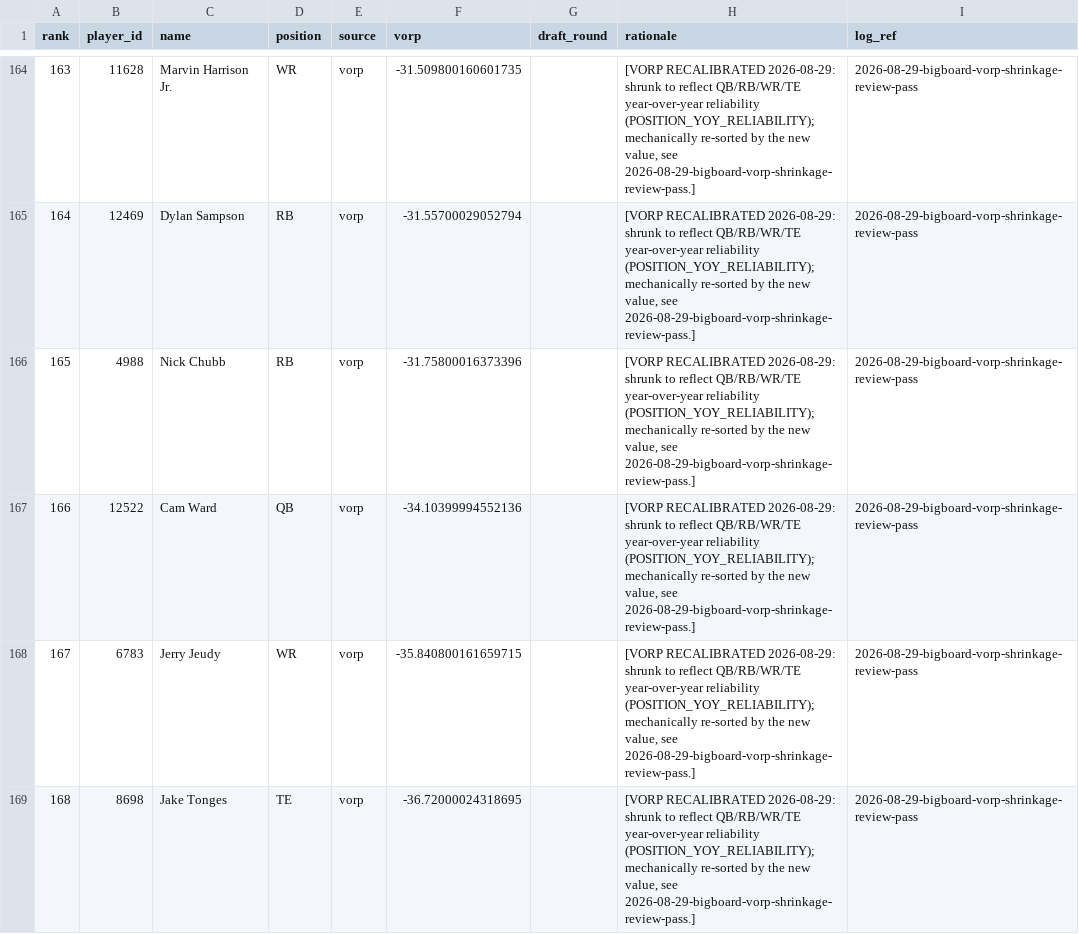
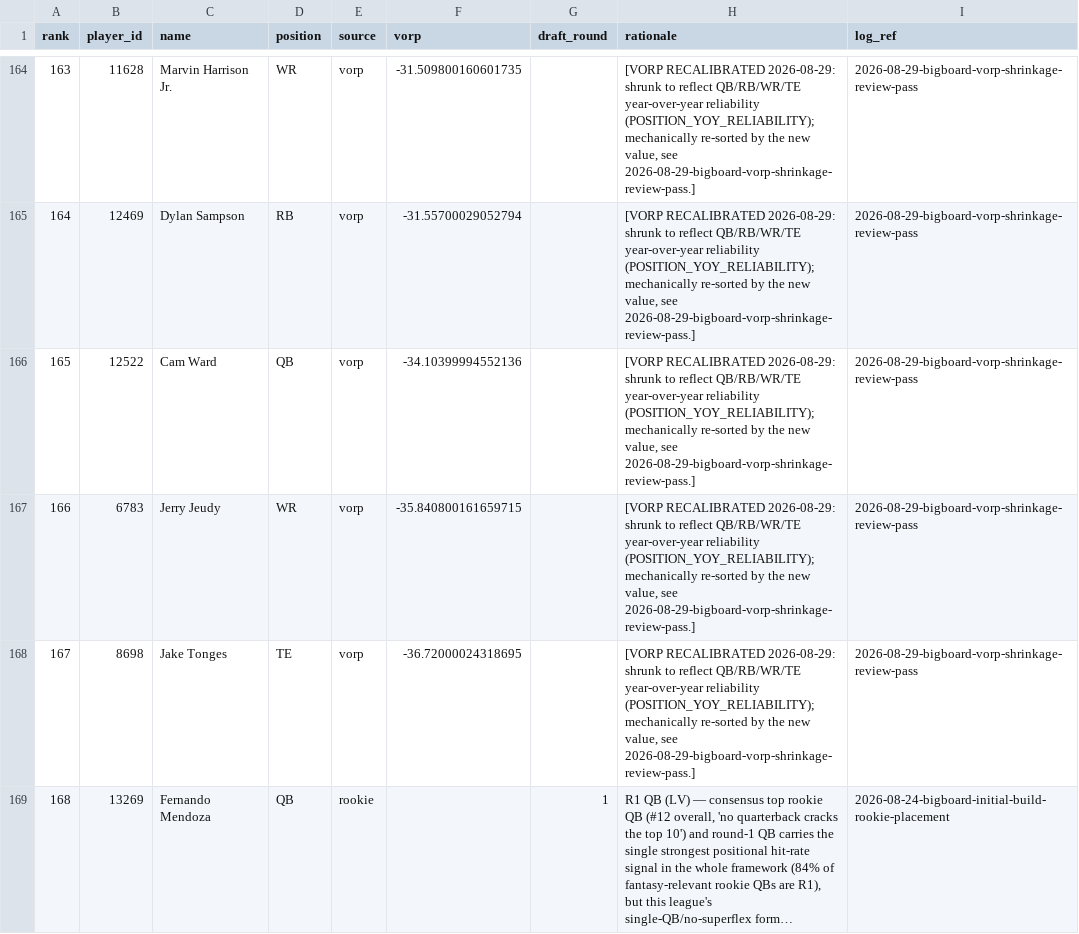
Before and after one commit to bspaulding/sleeper-agent, a CSV file: data/bigboard/2025.csv, drawn as a sheet; only a part is shown, gaps mark what is left out; the shorter side is filled out with more unchanged rows; long unchanged cells end in …; removed rows and columns are numbered as before the commit, all else as after; the diff names each change by its address in the sheet, - before the commit and + after, or states it on an @@ line.

```diff
--- a/data/bigboard/2025.csv
+++ b/data/bigboard/2025.csv
-row 166: 165 | 4988 | Nick Chubb | RB | vorp | -31.75800016373396 |  | [VORP RECALIBRATED 2026-08-29: shrunk to reflect QB/RB/WR/TE year-over-year reliability (POSITION_YOY_RELIABILITY); mechanically re-sorted by the new value, see 2026-08-29-bigboard-vorp-shrinkage-review-pass.] | 2026-08-29-bigboard-vorp-shrinkage-review-pass
@@ column A (rank) renumbered from row 166 down @@
```
Also changed, not shown: 1 other file.
